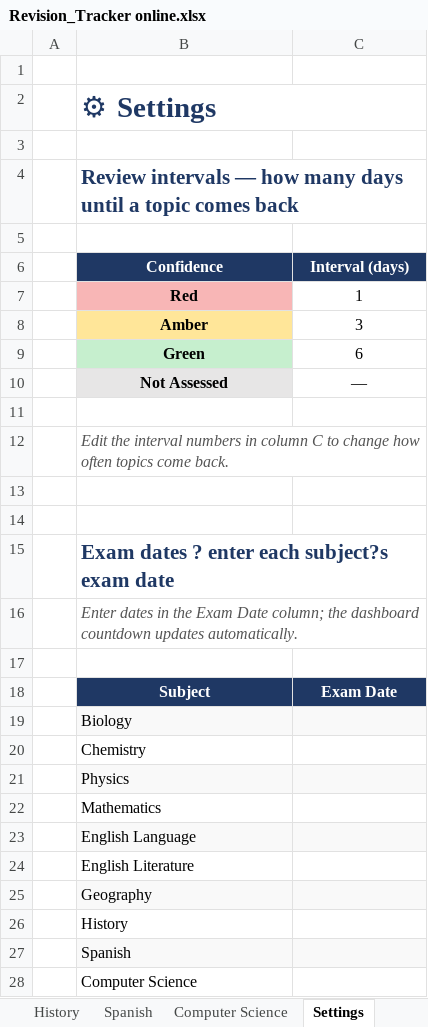
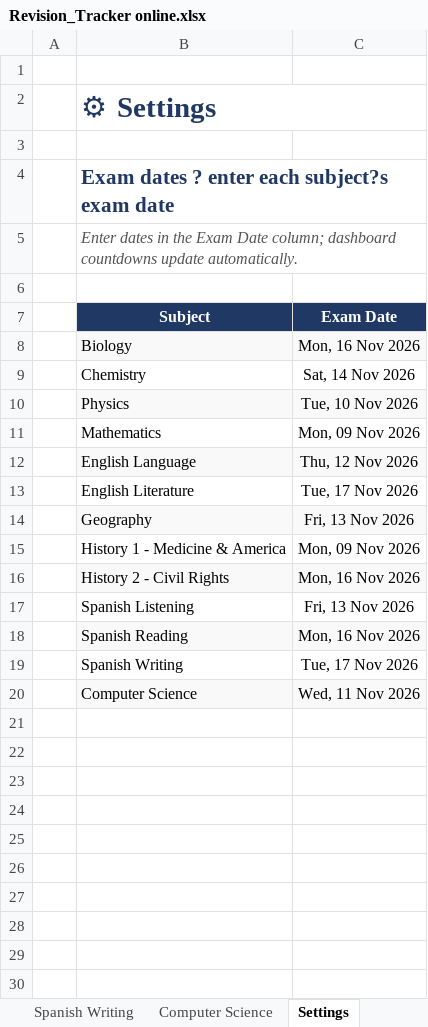
Before and after one commit to Chinedu-stack/Python_Stuff-Replit, an Excel workbook: Revision_Tracker online.xlsx, sheet Settings, drawn as a sheet; values as stored, in another font and other column widths than the file's, no borders; removed rows and columns are numbered as before the commit, all else as after; the diff names each change by its address in the sheet, - before the commit and + after, or states it on an @@ line.

```diff
--- a/Revision_Tracker online.xlsx (sheet Settings)
+++ b/Revision_Tracker online.xlsx (sheet Settings)
+sheet tab: Spanish Writing
-row 4:  | Review intervals — how many days until a topic comes back
-row 5: (empty)
-row 6:  | Confidence | Interval (days)
-row 7:  | Red | 1
-row 8:  | Amber | 3
-row 9:  | Green | 6
-row 10:  | Not Assessed | —
-row 11: (empty)
-row 12:  | Edit the interval numbers in column C to change how often topics come back.
-row 13: (empty)
-row 14: (empty)
-B5 (Subject): …Date column; the dashboard countdown updates automatically.
+B5 (Subject): …Date column; dashboard countdowns update automatically.
-C8 (Exam Date): (empty)
+C8 (Exam Date): Mon, 16 Nov 2026
-C9 (Exam Date): (empty)
+C9 (Exam Date): Sat, 14 Nov 2026
-C10 (Exam Date): (empty)
+C10 (Exam Date): Tue, 10 Nov 2026
-C11 (Exam Date): (empty)
+C11 (Exam Date): Mon, 09 Nov 2026
-C12 (Exam Date): (empty)
+C12 (Exam Date): Thu, 12 Nov 2026
-C13 (Exam Date): (empty)
+C13 (Exam Date): Tue, 17 Nov 2026
-C14 (Exam Date): (empty)
+C14 (Exam Date): Fri, 13 Nov 2026
-row 26:  | History
-row 27:  | Spanish
+row 15:  | History 1 - Medicine & America | Mon, 09 Nov 2026
+row 16:  | History 2 - Civil Rights | Mon, 16 Nov 2026
+row 17:  | Spanish Listening | Fri, 13 Nov 2026
+row 18:  | Spanish Reading | Mon, 16 Nov 2026
+row 19:  | Spanish Writing | Tue, 17 Nov 2026
-B20:C20 fill: none
+B20:C20 fill: #F9F9F9
-C20 (Exam Date): (empty)
+C20 (Exam Date): Wed, 11 Nov 2026
```
Also changed, not shown: sheet Dashboard, sheet Spanish Listening, sheet History 2 - Civil Rights, other sheet tabs, hidden cells, revision tracker/Revision_Tracker.xlsx, 13 other files.
